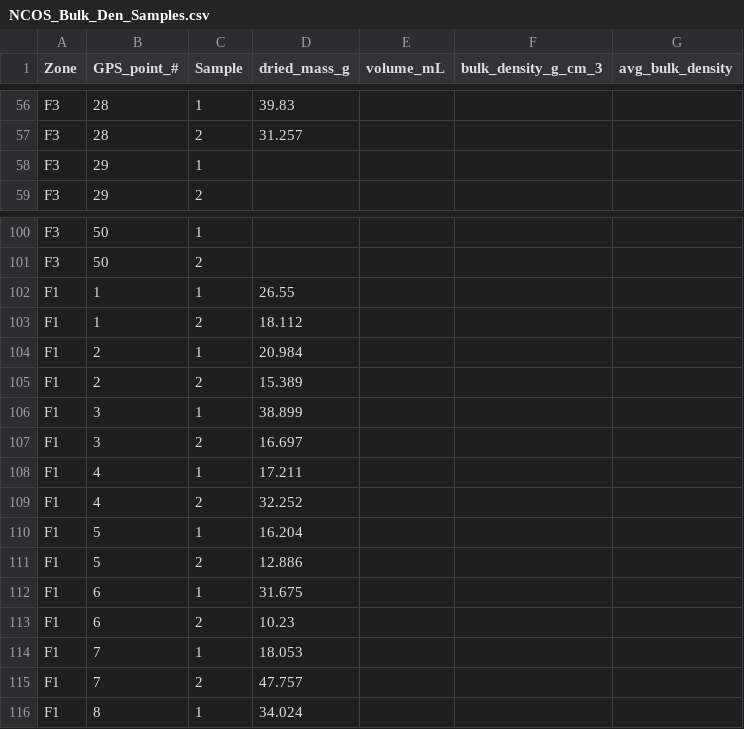
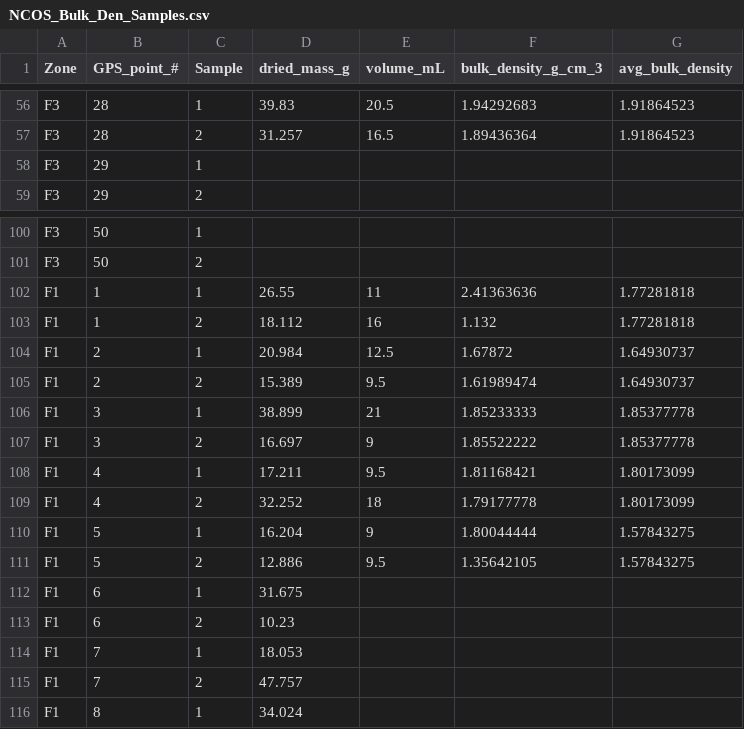
Before and after one commit to marianwalker/artemisia_project, a CSV file: NCOS_Bulk_Den_Samples.csv, drawn as a sheet; only a part is shown, gaps mark what is left out; the diff covers the shown part only; the diff names each change by its address in the sheet, - before the commit and + after, or states it on an @@ line.

```diff
--- a/NCOS_Bulk_Den_Samples.csv
+++ b/NCOS_Bulk_Den_Samples.csv
-E56 (volume_mL): (empty)
+E56 (volume_mL): 20.5
-F56 (bulk_density_g_cm_3): (empty)
+F56 (bulk_density_g_cm_3): 1.94292683
-G56:G57 (avg_bulk_density): (empty)
+G56:G57 (avg_bulk_density): 1.91864523
-E57 (volume_mL): (empty)
+E57 (volume_mL): 16.5
-F57 (bulk_density_g_cm_3): (empty)
+F57 (bulk_density_g_cm_3): 1.89436364
-E102 (volume_mL): (empty)
+E102 (volume_mL): 11
-F102 (bulk_density_g_cm_3): (empty)
+F102 (bulk_density_g_cm_3): 2.41363636
-G102:G103 (avg_bulk_density): (empty)
+G102:G103 (avg_bulk_density): 1.77281818
-E103 (volume_mL): (empty)
+E103 (volume_mL): 16
-F103 (bulk_density_g_cm_3): (empty)
+F103 (bulk_density_g_cm_3): 1.132
-E104 (volume_mL): (empty)
+E104 (volume_mL): 12.5
-F104 (bulk_density_g_cm_3): (empty)
+F104 (bulk_density_g_cm_3): 1.67872
-G104:G105 (avg_bulk_density): (empty)
+G104:G105 (avg_bulk_density): 1.64930737
-E105 (volume_mL): (empty)
+E105 (volume_mL): 9.5
-F105 (bulk_density_g_cm_3): (empty)
+F105 (bulk_density_g_cm_3): 1.61989474
-E106 (volume_mL): (empty)
+E106 (volume_mL): 21
-F106 (bulk_density_g_cm_3): (empty)
+F106 (bulk_density_g_cm_3): 1.85233333
-G106:G107 (avg_bulk_density): (empty)
+G106:G107 (avg_bulk_density): 1.85377778
-E107 (volume_mL): (empty)
+E107 (volume_mL): 9
-F107 (bulk_density_g_cm_3): (empty)
+F107 (bulk_density_g_cm_3): 1.85522222
-E108 (volume_mL): (empty)
+E108 (volume_mL): 9.5
-F108 (bulk_density_g_cm_3): (empty)
+F108 (bulk_density_g_cm_3): 1.81168421
-G108:G109 (avg_bulk_density): (empty)
+G108:G109 (avg_bulk_density): 1.80173099
-E109 (volume_mL): (empty)
+E109 (volume_mL): 18
-F109 (bulk_density_g_cm_3): (empty)
+F109 (bulk_density_g_cm_3): 1.79177778
-E110 (volume_mL): (empty)
+E110 (volume_mL): 9
-F110 (bulk_density_g_cm_3): (empty)
+F110 (bulk_density_g_cm_3): 1.80044444
-G110:G111 (avg_bulk_density): (empty)
+G110:G111 (avg_bulk_density): 1.57843275
-E111 (volume_mL): (empty)
+E111 (volume_mL): 9.5
-F111 (bulk_density_g_cm_3): (empty)
+F111 (bulk_density_g_cm_3): 1.35642105
```
Also changed, not shown: 36 edited cells elsewhere in this file.
